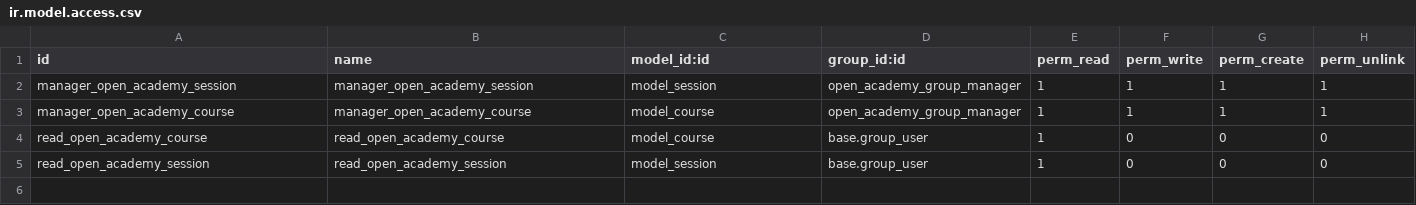
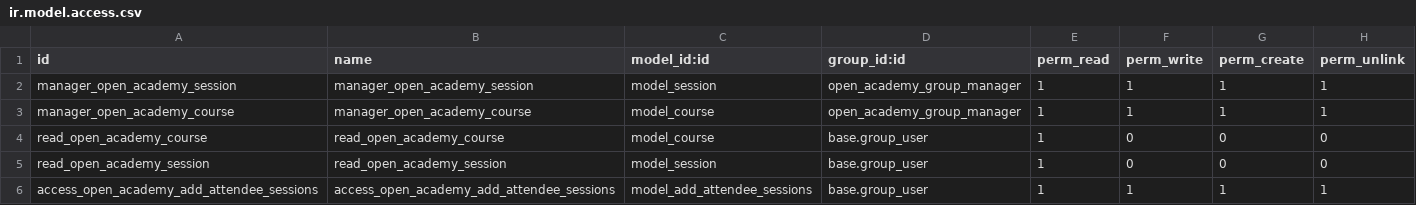
Before and after one commit to JesusValdez96/open_academy, a CSV file: open_academy/security/ir.model.access.csv, drawn as a sheet; the diff names each change by its address in the sheet, - before the commit and + after, or states it on an @@ line.

Commit message:
[ADD] open_academy: Add attendee wizard T#59081 - Create attendee wizard model with many2many fields with Session model and Partner model. - Add attendee form view  and the action to launch the wizard in the context of the Session model. - Add button save to call the method add_attendees for add the attendees to the sessions and button discard to cancel the action.
Link to exercises: https://www.odoo.com/documentation/15.0/developer/howtos/backend.html#wizards

```diff
--- a/open_academy/security/ir.model.access.csv
+++ b/open_academy/security/ir.model.access.csv
+row 6: access_open_academy_add_attendee_sessions | access_open_academy_add_attendee_sessions | model_add_attendee_sessions | base.group_user | 1 | 1 | 1 | 1
```
Also changed, not shown: 5 other files.
